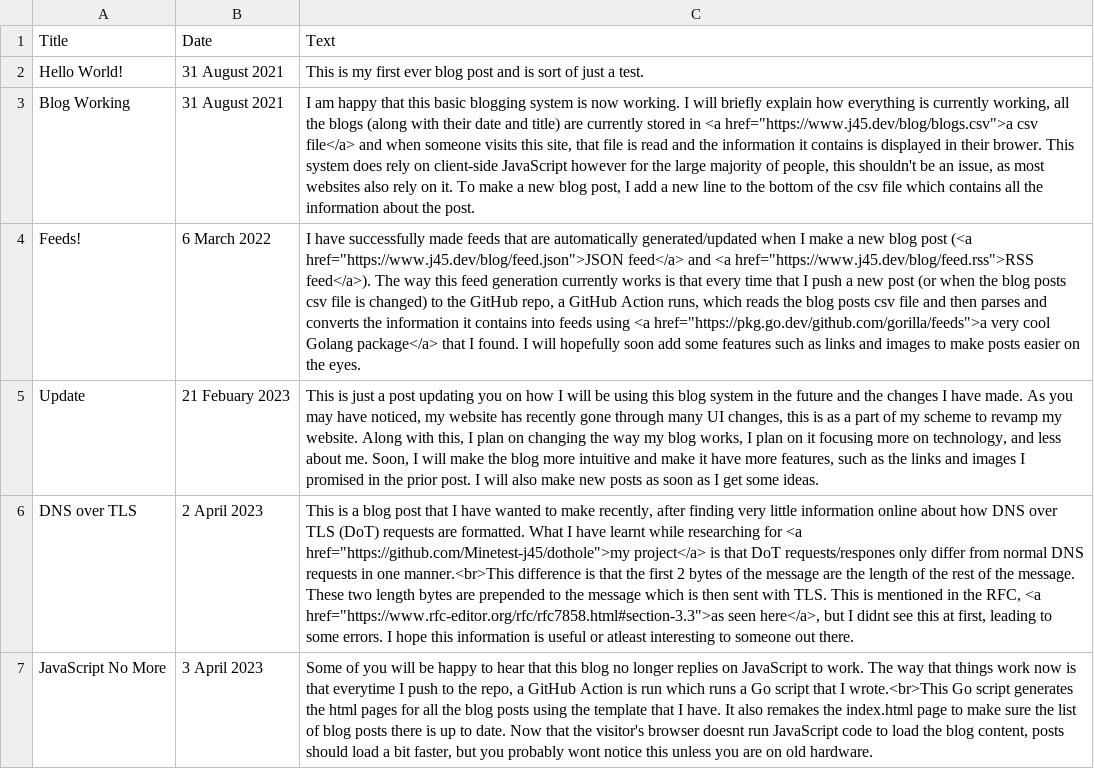
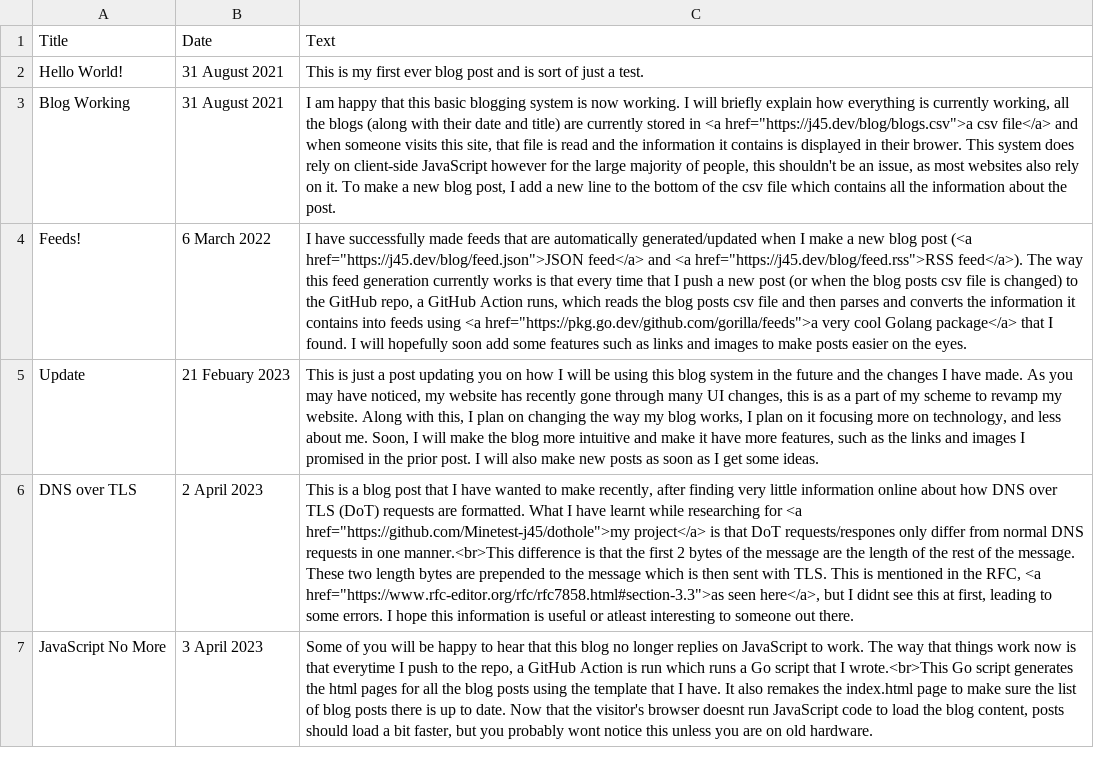
Before and after one commit to Minetest-j45/blog, a CSV file: blogs.csv, drawn as a sheet; the diff names each change by its address in the sheet, - before the commit and + after, or states it on an @@ line.

```diff
--- a/blogs.csv
+++ b/blogs.csv
-C3: …in <a href="https://www.j45.dev/blog/blogs.csv">a csv file</a>…
+C3: …in <a href="https://j45.dev/blog/blogs.csv">a csv file</a>…
-C4: …post (<a href="https://www.j45.dev/blog/feed.json">JSON feed</a> and <a href="https://www.j45.dev/blog/feed.rss">RSS feed</a>). The…
+C4: …post (<a href="https://j45.dev/blog/feed.json">JSON feed</a> and <a href="https://j45.dev/blog/feed.rss">RSS feed</a>). The…
```
Also changed, not shown: 14 other files.
